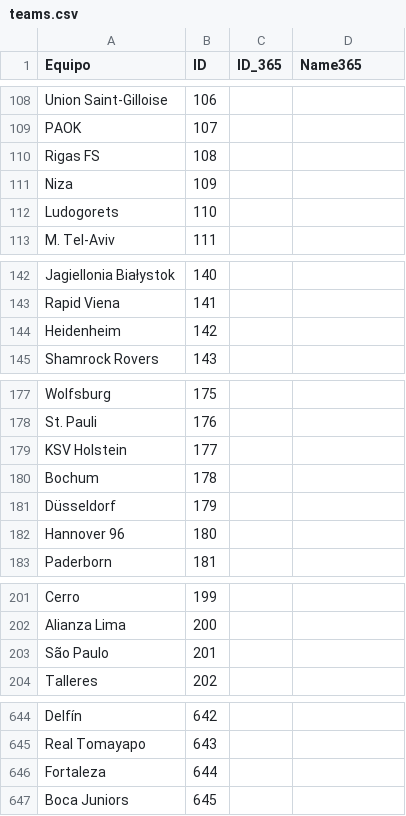
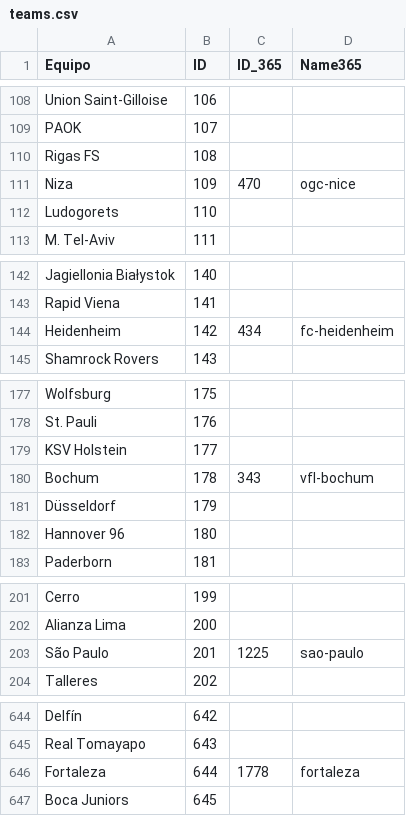
Before and after one commit to DanielPalacioss/Sindy, a CSV file: teams.csv, drawn as a sheet; only a part is shown, gaps mark what is left out; the diff covers the shown part only.

```diff
--- a/teams.csv
+++ b/teams.csv
@@ -110,3 +110,3 @@ PAOK;107;;
 Rigas FS;108;;
-Niza;109;;
+Niza;109;470;ogc-nice
 Ludogorets;110;;
@@ -143,3 +143,3 @@ Jagiellonia Białystok;140;;
 Rapid Viena;141;;
-Heidenheim;142;;
+Heidenheim;142;434;fc-heidenheim
 Shamrock Rovers;143;;
@@ -179,3 +179,3 @@ St. Pauli;176;;
 KSV Holstein;177;;
-Bochum;178;;
+Bochum;178;343;vfl-bochum
 Düsseldorf;179;;
@@ -202,3 +202,3 @@ Cerro;199;;
 Alianza Lima;200;;
-São Paulo;201;;
+São Paulo;201;1225;sao-paulo
 Talleres;202;;
@@ -645,3 +645,3 @@ Delfín;642;;
 Real Tomayapo;643;;
-Fortaleza;644;;
+Fortaleza;644;1778;fortaleza
 Boca Juniors;645;;
```
Also changed, not shown: 2 edited cells elsewhere in this file, Manchester City.csv, Wolves.csv, 9 other files.
